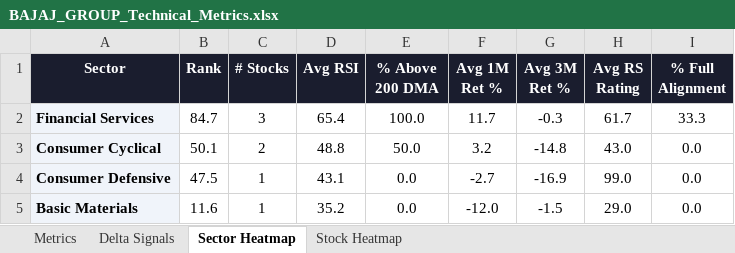
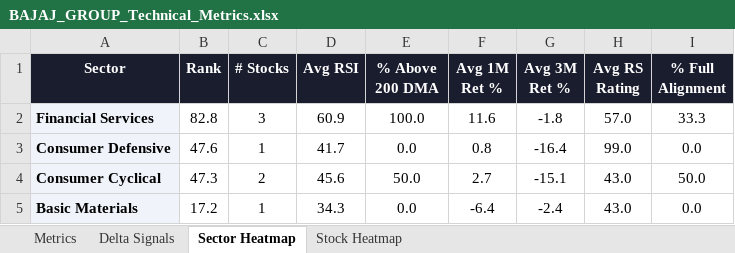
Before and after one commit to RanjitChennai/market-reports, an Excel workbook: BAJAJ_GROUP_Technical_Metrics.xlsx, sheet Sector Heatmap, drawn as a sheet; values as stored, in another font and other column widths than the file's, no borders; conditional formats not drawn; removed rows and columns are numbered as before the commit, all else as after; the diff names each change by its address in the sheet, - before the commit and + after, or states it on an @@ line.

```diff
--- a/BAJAJ_GROUP_Technical_Metrics.xlsx (sheet Sector Heatmap)
+++ b/BAJAJ_GROUP_Technical_Metrics.xlsx (sheet Sector Heatmap)
-B2 (Rank): 84.7
+B2 (Rank): 82.8
-D2 (Avg RSI): 65.4
+D2 (Avg RSI): 60.9
-F2 (Avg 1M Ret %): 11.7
+F2 (Avg 1M Ret %): 11.6
-G2 (Avg 3M Ret %): -0.3
+G2 (Avg 3M Ret %): -1.8
-H2 (Avg RS Rating): 61.7
+H2 (Avg RS Rating): 57.0
-row 3: Consumer Cyclical | 50.1 | 2 | 48.8 | 50.0 | 3.2 | -14.8 | 43.0 | 0.0
-B3 (Rank): 47.5
+B3 (Rank): 47.6
-D3 (Avg RSI): 43.1
+D3 (Avg RSI): 41.7
-F3 (Avg 1M Ret %): -2.7
+F3 (Avg 1M Ret %): 0.8
-G3 (Avg 3M Ret %): -16.9
+G3 (Avg 3M Ret %): -16.4
+row 4: Consumer Cyclical | 47.3 | 2 | 45.6 | 50.0 | 2.7 | -15.1 | 43.0 | 50.0
-B5 (Rank): 11.6
+B5 (Rank): 17.2
-D5 (Avg RSI): 35.2
+D5 (Avg RSI): 34.3
-F5 (Avg 1M Ret %): -12.0
+F5 (Avg 1M Ret %): -6.4
-G5 (Avg 3M Ret %): -1.5
+G5 (Avg 3M Ret %): -2.4
-H5 (Avg RS Rating): 29.0
+H5 (Avg RS Rating): 43.0
```
Also changed, not shown: sheet Delta Signals, sheet Metrics, sheet Stock Heatmap.
